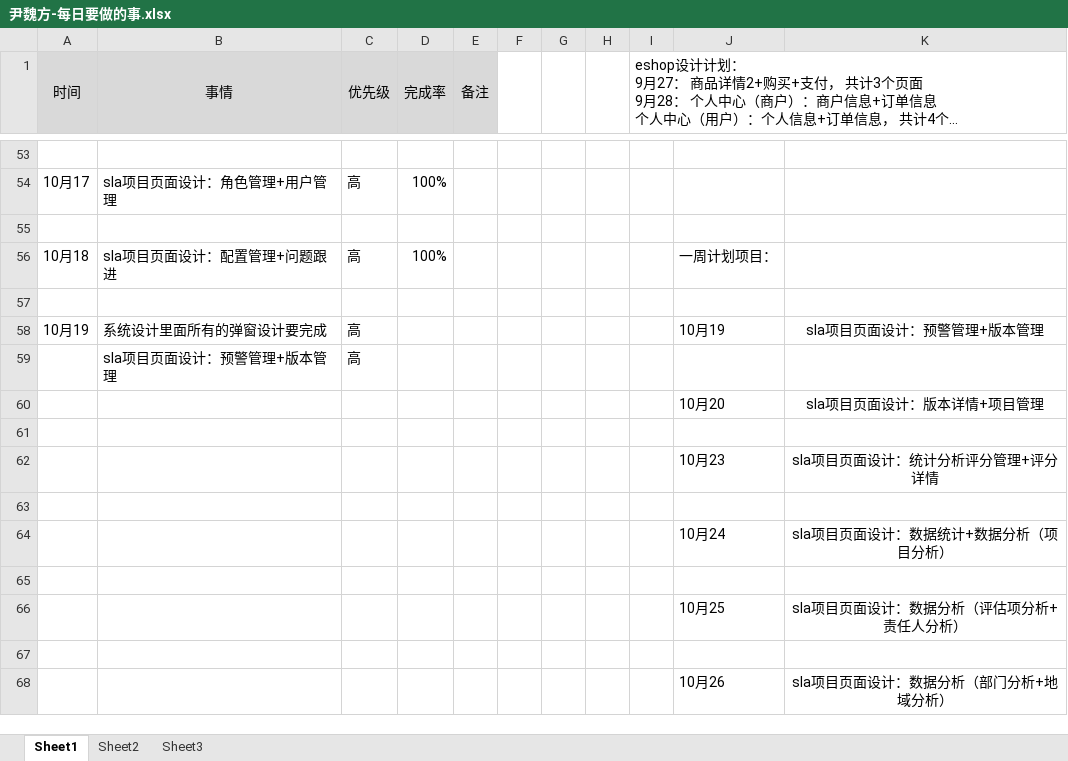
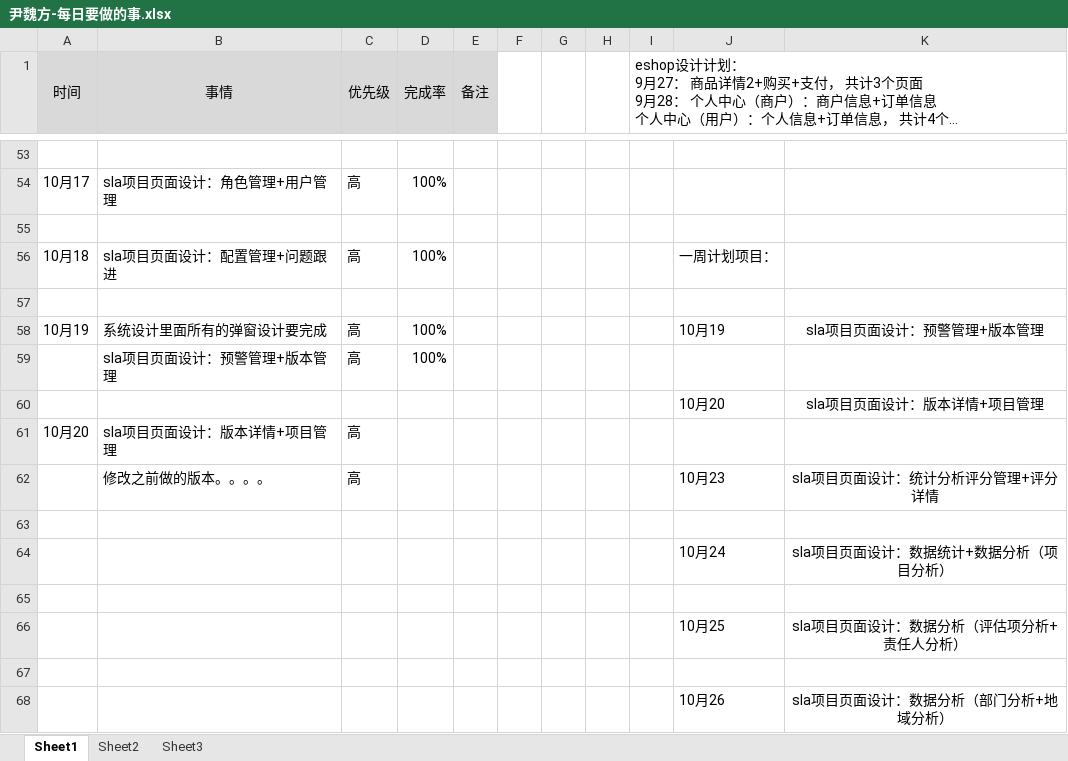
Before and after one commit to bird-start/eshop-doc, an Excel workbook: 交流管理/项目日报/尹魏方-每日要做的事.xlsx, sheet Sheet1, drawn as a sheet; only a part is shown, gaps mark what is left out; long unchanged cells end in …; values as stored, in another font and other column widths than the file's, no borders; the diff names each change by its address in the sheet, - before the commit and + after, or states it on an @@ line.

```diff
--- a/交流管理/项目日报/尹魏方-每日要做的事.xlsx (sheet Sheet1)
+++ b/交流管理/项目日报/尹魏方-每日要做的事.xlsx (sheet Sheet1)
-D58:D59 (完成率): (empty)
+D58:D59 (完成率): 100%
-row 61: (empty)
+row 61: 10月20 | sla项目页面设计：版本详情+项目管理 | 高
-B62 (事情): (empty)
+B62 (事情): 修改之前做的版本。。。。
-C62 (优先级): (empty)
+C62 (优先级): 高
```
Also changed, not shown: 交流管理/项目日报/宋雪-每日要做的事.xlsx.
